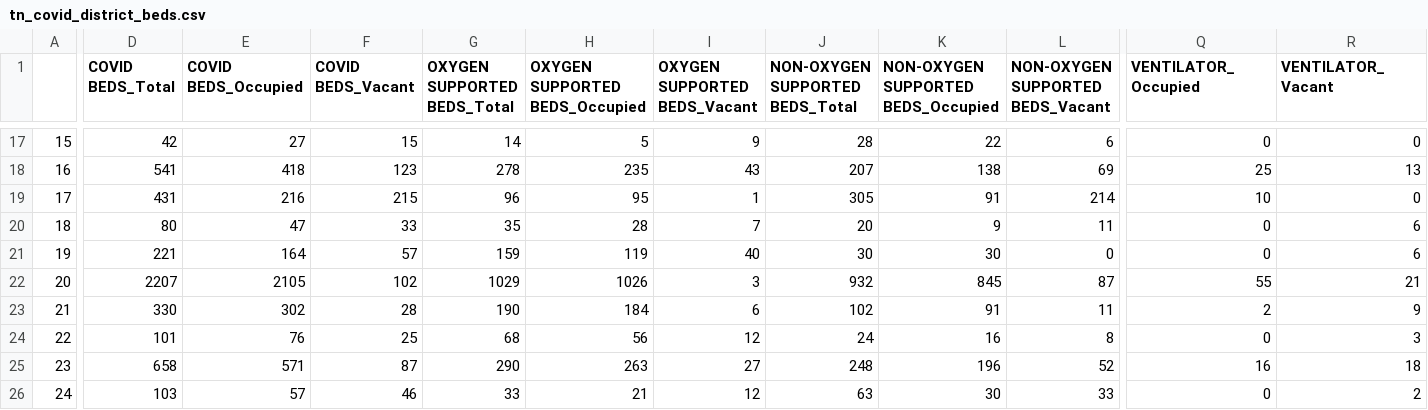
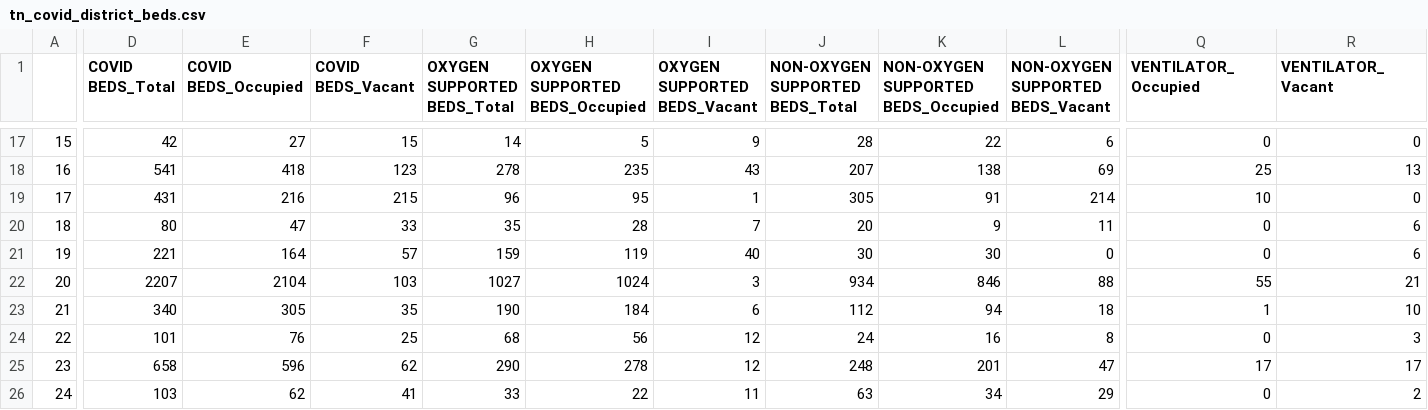
Before and after one commit to venuraja79/tn_covid_beds, a CSV file: tn_covid_district_beds.csv, drawn as a sheet; only a part is shown, gaps mark what is left out; the diff covers the shown part only; the diff names each change by its address in the sheet, - before the commit and + after, or states it on an @@ line.

```diff
--- a/tn_covid_district_beds.csv
+++ b/tn_covid_district_beds.csv
-E22 (COVID BEDS_Occupied): 2105
+E22 (COVID BEDS_Occupied): 2104
-F22 (COVID BEDS_Vacant): 102
+F22 (COVID BEDS_Vacant): 103
-G22 (OXYGEN SUPPORTED BEDS_Total): 1029
+G22 (OXYGEN SUPPORTED BEDS_Total): 1027
-H22 (OXYGEN SUPPORTED BEDS_Occupied): 1026
+H22 (OXYGEN SUPPORTED BEDS_Occupied): 1024
-J22 (NON-OXYGEN SUPPORTED BEDS_Total): 932
+J22 (NON-OXYGEN SUPPORTED BEDS_Total): 934
-K22: 845
+K22: 846
-L22 (NON-OXYGEN SUPPORTED BEDS_Vacant): 87
+L22 (NON-OXYGEN SUPPORTED BEDS_Vacant): 88
-D23 (COVID BEDS_Total): 330
+D23 (COVID BEDS_Total): 340
-E23 (COVID BEDS_Occupied): 302
+E23 (COVID BEDS_Occupied): 305
-F23 (COVID BEDS_Vacant): 28
+F23 (COVID BEDS_Vacant): 35
-J23 (NON-OXYGEN SUPPORTED BEDS_Total): 102
+J23 (NON-OXYGEN SUPPORTED BEDS_Total): 112
-K23: 91
+K23: 94
-L23 (NON-OXYGEN SUPPORTED BEDS_Vacant): 11
+L23 (NON-OXYGEN SUPPORTED BEDS_Vacant): 18
-Q23 (VENTILATOR_Occupied): 2
+Q23 (VENTILATOR_Occupied): 1
-R23 (VENTILATOR_Vacant): 9
+R23 (VENTILATOR_Vacant): 10
-E25 (COVID BEDS_Occupied): 571
+E25 (COVID BEDS_Occupied): 596
-F25 (COVID BEDS_Vacant): 87
+F25 (COVID BEDS_Vacant): 62
-H25 (OXYGEN SUPPORTED BEDS_Occupied): 263
+H25 (OXYGEN SUPPORTED BEDS_Occupied): 278
-I25 (OXYGEN SUPPORTED BEDS_Vacant): 27
+I25 (OXYGEN SUPPORTED BEDS_Vacant): 12
-K25: 196
+K25: 201
-L25 (NON-OXYGEN SUPPORTED BEDS_Vacant): 52
+L25 (NON-OXYGEN SUPPORTED BEDS_Vacant): 47
-Q25 (VENTILATOR_Occupied): 16
+Q25 (VENTILATOR_Occupied): 17
-R25 (VENTILATOR_Vacant): 18
+R25 (VENTILATOR_Vacant): 17
-E26 (COVID BEDS_Occupied): 57
+E26 (COVID BEDS_Occupied): 62
-F26 (COVID BEDS_Vacant): 46
+F26 (COVID BEDS_Vacant): 41
-H26 (OXYGEN SUPPORTED BEDS_Occupied): 21
+H26 (OXYGEN SUPPORTED BEDS_Occupied): 22
-I26 (OXYGEN SUPPORTED BEDS_Vacant): 12
+I26 (OXYGEN SUPPORTED BEDS_Vacant): 11
-K26: 30
+K26: 34
-L26 (NON-OXYGEN SUPPORTED BEDS_Vacant): 33
+L26 (NON-OXYGEN SUPPORTED BEDS_Vacant): 29
```
Also changed, not shown: 87 edited cells elsewhere in this file, tn_covid_beds.csv.
